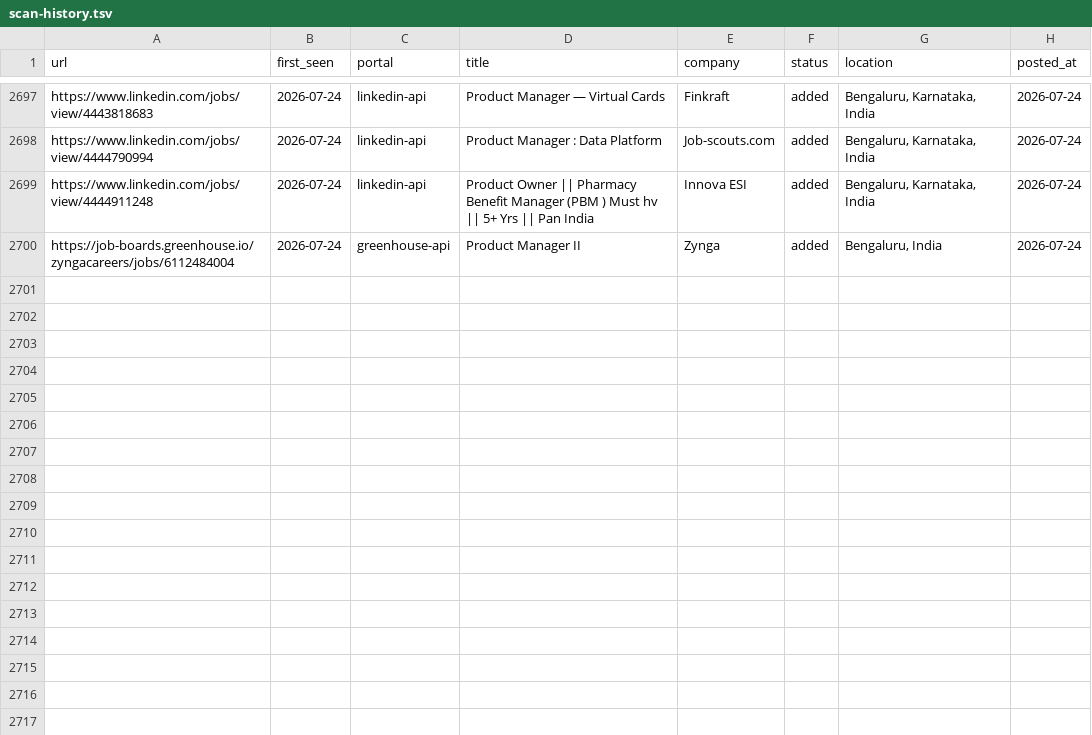
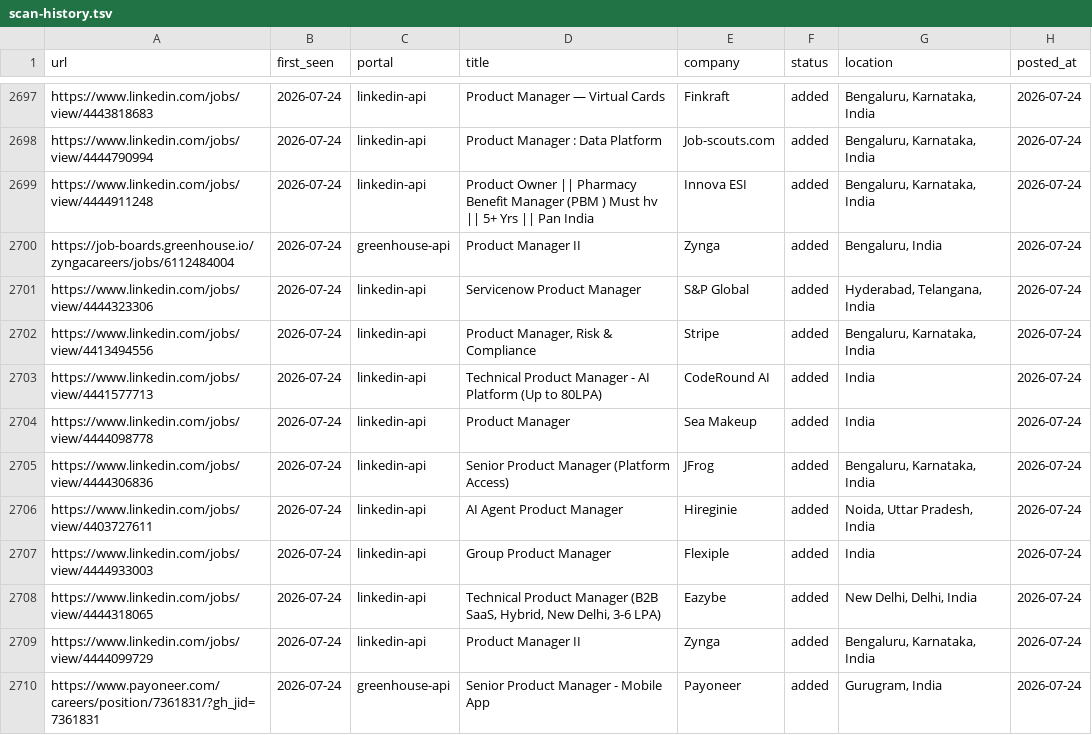
Before and after one commit to Meher1712/career-ops, a TSV file: data/scan-history.tsv, drawn as a sheet; only a part is shown, gaps mark what is left out.

Commit message:
scan: 2026-07-24 — 10 new jobs

```diff
--- a/data/scan-history.tsv
+++ b/data/scan-history.tsv
@@ -2700 +2700,11 @@ https://www.linkedin.com/jobs/view/4444911248	2026-07-24	linkedin-api	Product Ow
 https://job-boards.greenhouse.io/zyngacareers/jobs/6112484004	2026-07-24	greenhouse-api	Product Manager II	Zynga	added	Bengaluru, India	2026-07-24
+https://www.linkedin.com/jobs/view/4444323306	2026-07-24	linkedin-api	Servicenow Product Manager	S&P Global	added	Hyderabad, Telangana, India	2026-07-24
+https://www.linkedin.com/jobs/view/4413494556	2026-07-24	linkedin-api	Product Manager, Risk & Compliance	Stripe	added	Bengaluru, Karnataka, India	2026-07-24
+https://www.linkedin.com/jobs/view/4441577713	2026-07-24	linkedin-api	Technical Product Manager - AI Platform (Up to 80LPA)	CodeRound AI	added	India	2026-07-24
+https://www.linkedin.com/jobs/view/4444098778	2026-07-24	linkedin-api	Product Manager	Sea Makeup	added	India	2026-07-24
+https://www.linkedin.com/jobs/view/4444306836	2026-07-24	linkedin-api	Senior Product Manager (Platform Access)	JFrog	added	Bengaluru, Karnataka, India	2026-07-24
+https://www.linkedin.com/jobs/view/4403727611	2026-07-24	linkedin-api	AI Agent Product Manager	Hireginie	added	Noida, Uttar Pradesh, India	2026-07-24
+https://www.linkedin.com/jobs/view/4444933003	2026-07-24	linkedin-api	Group Product Manager	Flexiple	added	India	2026-07-24
+https://www.linkedin.com/jobs/view/4444318065	2026-07-24	linkedin-api	Technical Product Manager (B2B SaaS, Hybrid, New Delhi, 3-6 LPA)	Eazybe	added	New Delhi, Delhi, India	2026-07-24
+https://www.linkedin.com/jobs/view/4444099729	2026-07-24	linkedin-api	Product Manager II	Zynga	added	Bengaluru, Karnataka, India	2026-07-24
+https://www.payoneer.com/careers/position/7361831/?gh_jid=7361831	2026-07-24	greenhouse-api	Senior Product Manager - Mobile App	Payoneer	added	Gurugram, India	2026-07-24
```
Also changed, not shown: 1 other file.
